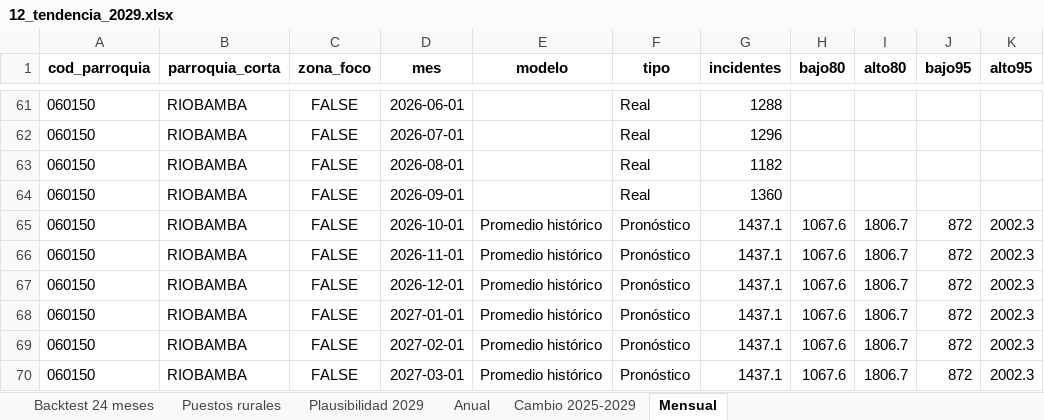
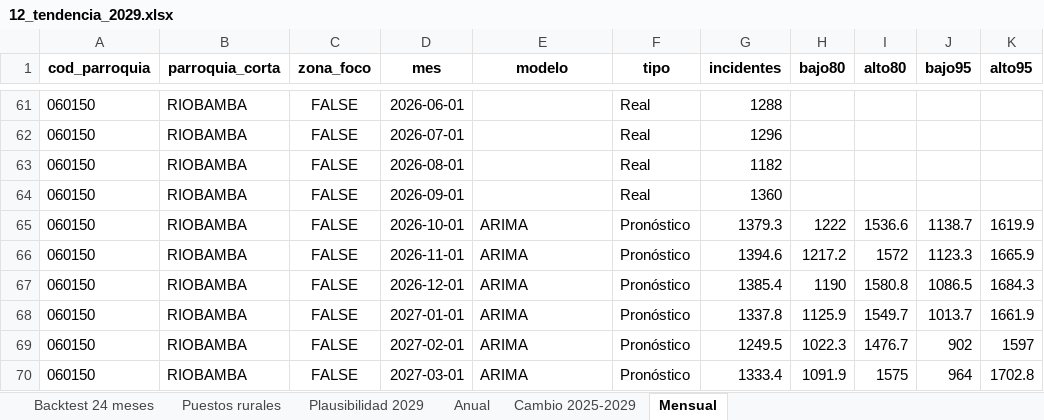
Before and after one commit to RubenCasa/proyecto-stanford-unach, an Excel workbook: 03_resultados/modelos/12_tendencia_2029.xlsx, sheet Mensual, drawn as a sheet; only a part is shown, gaps mark what is left out; values as stored, in another font and other column widths than the file's, no borders; the diff covers the shown part only; the diff names each change by its address in the sheet, - before the commit and + after, or states it on an @@ line.

```diff
--- a/03_resultados/modelos/12_tendencia_2029.xlsx (sheet Mensual)
+++ b/03_resultados/modelos/12_tendencia_2029.xlsx (sheet Mensual)
-E65:E70 (modelo): Promedio histórico
+E65:E70 (modelo): ARIMA
-G65 (incidentes): 1437.1
+G65 (incidentes): 1379.3
-H65 (bajo80): 1067.6
+H65 (bajo80): 1222
-I65 (alto80): 1806.7
+I65 (alto80): 1536.6
-J65 (bajo95): 872
+J65 (bajo95): 1138.7
-K65 (alto95): 2002.3
+K65 (alto95): 1619.9
-G66 (incidentes): 1437.1
+G66 (incidentes): 1394.6
-H66 (bajo80): 1067.6
+H66 (bajo80): 1217.2
-I66 (alto80): 1806.7
+I66 (alto80): 1572
-J66 (bajo95): 872
+J66 (bajo95): 1123.3
-K66 (alto95): 2002.3
+K66 (alto95): 1665.9
-G67 (incidentes): 1437.1
+G67 (incidentes): 1385.4
-H67 (bajo80): 1067.6
+H67 (bajo80): 1190
-I67 (alto80): 1806.7
+I67 (alto80): 1580.8
-J67 (bajo95): 872
+J67 (bajo95): 1086.5
-K67 (alto95): 2002.3
+K67 (alto95): 1684.3
-G68 (incidentes): 1437.1
+G68 (incidentes): 1337.8
-H68 (bajo80): 1067.6
+H68 (bajo80): 1125.9
-I68 (alto80): 1806.7
+I68 (alto80): 1549.7
-J68 (bajo95): 872
+J68 (bajo95): 1013.7
-K68 (alto95): 2002.3
+K68 (alto95): 1661.9
-G69 (incidentes): 1437.1
+G69 (incidentes): 1249.5
-H69 (bajo80): 1067.6
+H69 (bajo80): 1022.3
-I69 (alto80): 1806.7
+I69 (alto80): 1476.7
-J69 (bajo95): 872
+J69 (bajo95): 902
-K69 (alto95): 2002.3
+K69 (alto95): 1597
-G70 (incidentes): 1437.1
+G70 (incidentes): 1333.4
-H70 (bajo80): 1067.6
+H70 (bajo80): 1091.9
-I70 (alto80): 1806.7
+I70 (alto80): 1575
-J70 (bajo95): 872
+J70 (bajo95): 964
-K70 (alto95): 2002.3
+K70 (alto95): 1702.8
```
Also changed, not shown: 7 added rows, 7 removed rows and 1522 edited cells elsewhere in this sheet, sheet Backtest 24 meses, sheet Cambio 2025-2029, sheet Anual, sheet Puestos rurales, sheet Plausibilidad 2029, 03_resultados/modelos/10_resultados_modelos.xlsx, 03_resultados/tablas/07b_objetivo_delictivo.xlsx, 32 other files.
